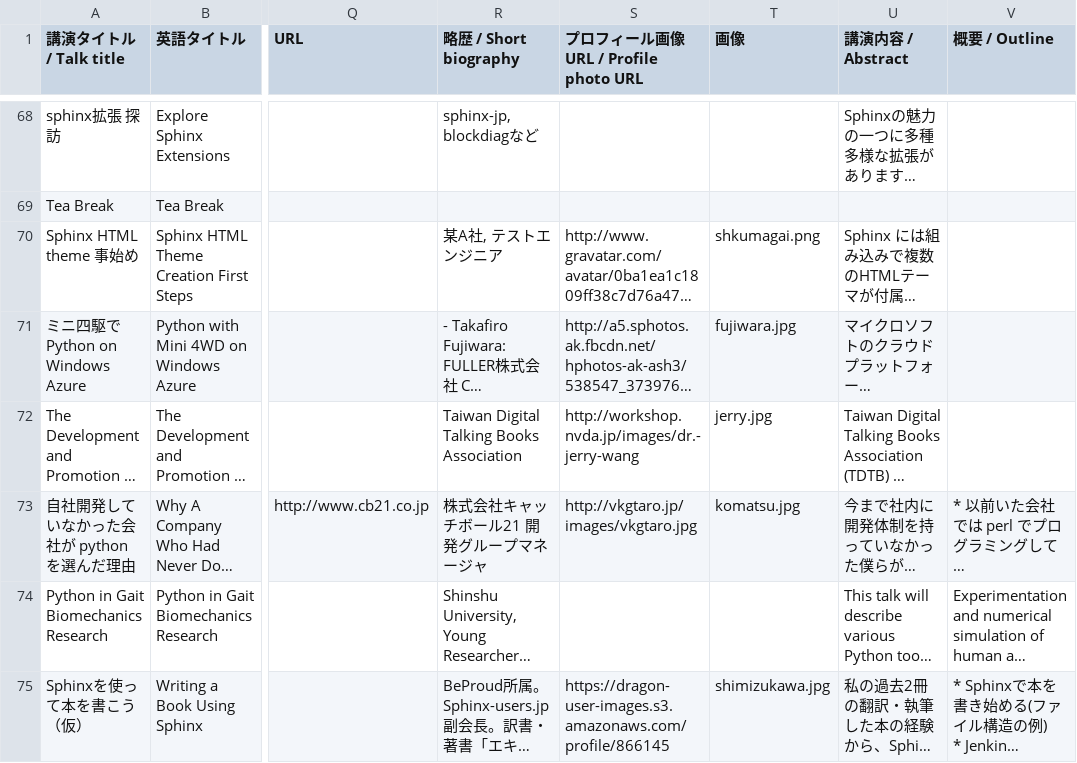
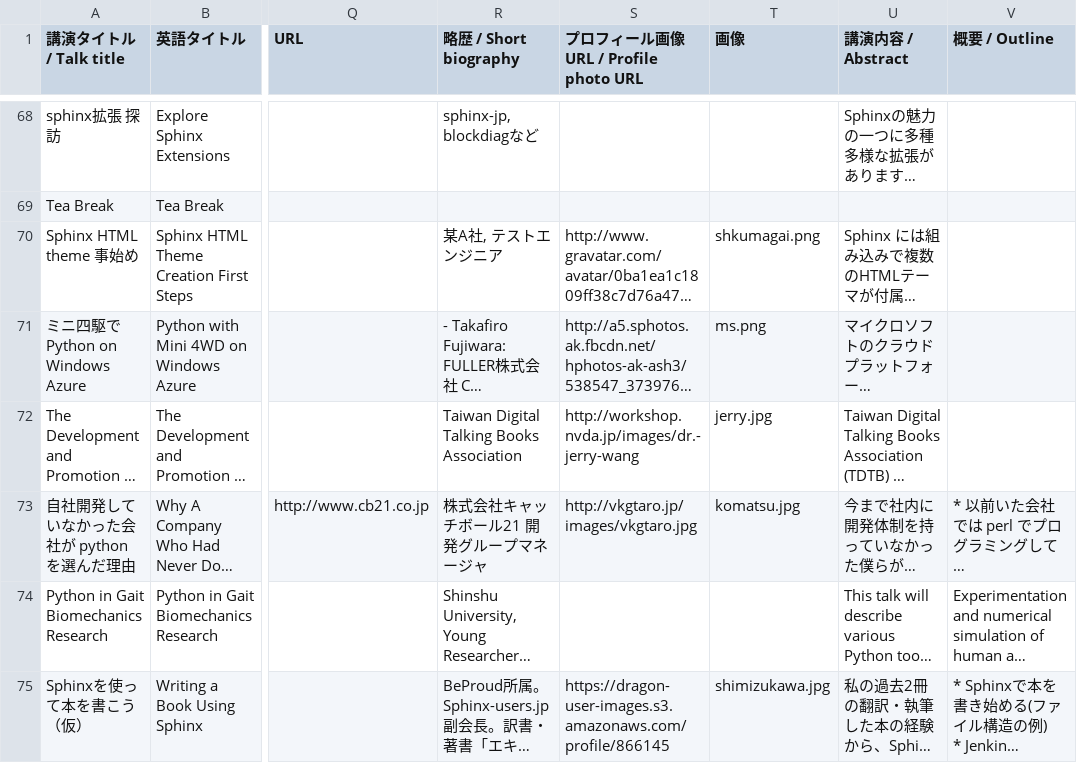
Before and after one commit to pyconjp/2012.pycon.jp, a CSV file: convert/timetable/records.csv, drawn as a sheet; only a part is shown, gaps mark what is left out; long unchanged cells end in …; the diff names each change by its address in the sheet, - before the commit and + after, or states it on an @@ line.

```diff
--- a/convert/timetable/records.csv
+++ b/convert/timetable/records.csv
-T71 (画像): fujiwara.jpg
+T71 (画像): ms.png
```
Also changed, not shown: 4 other files.
